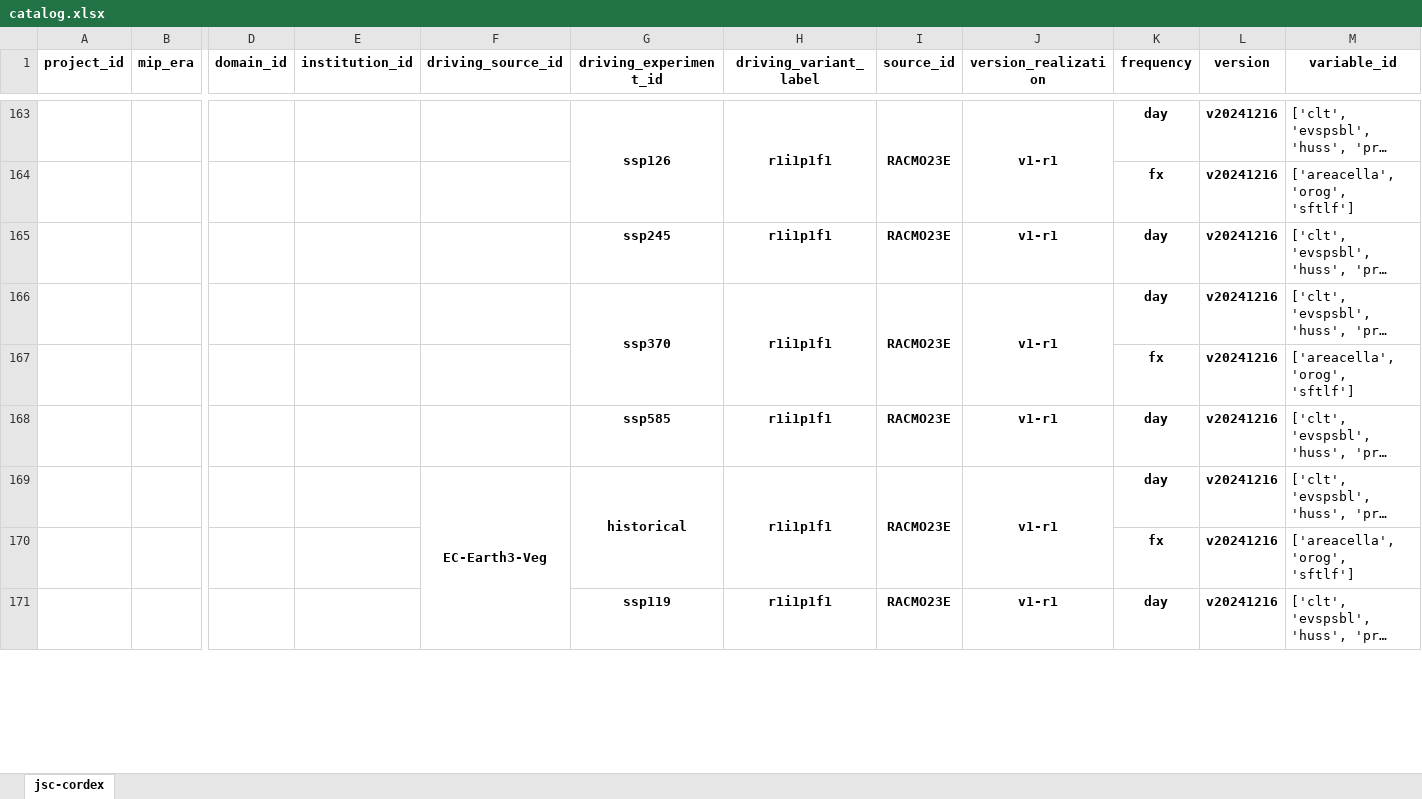
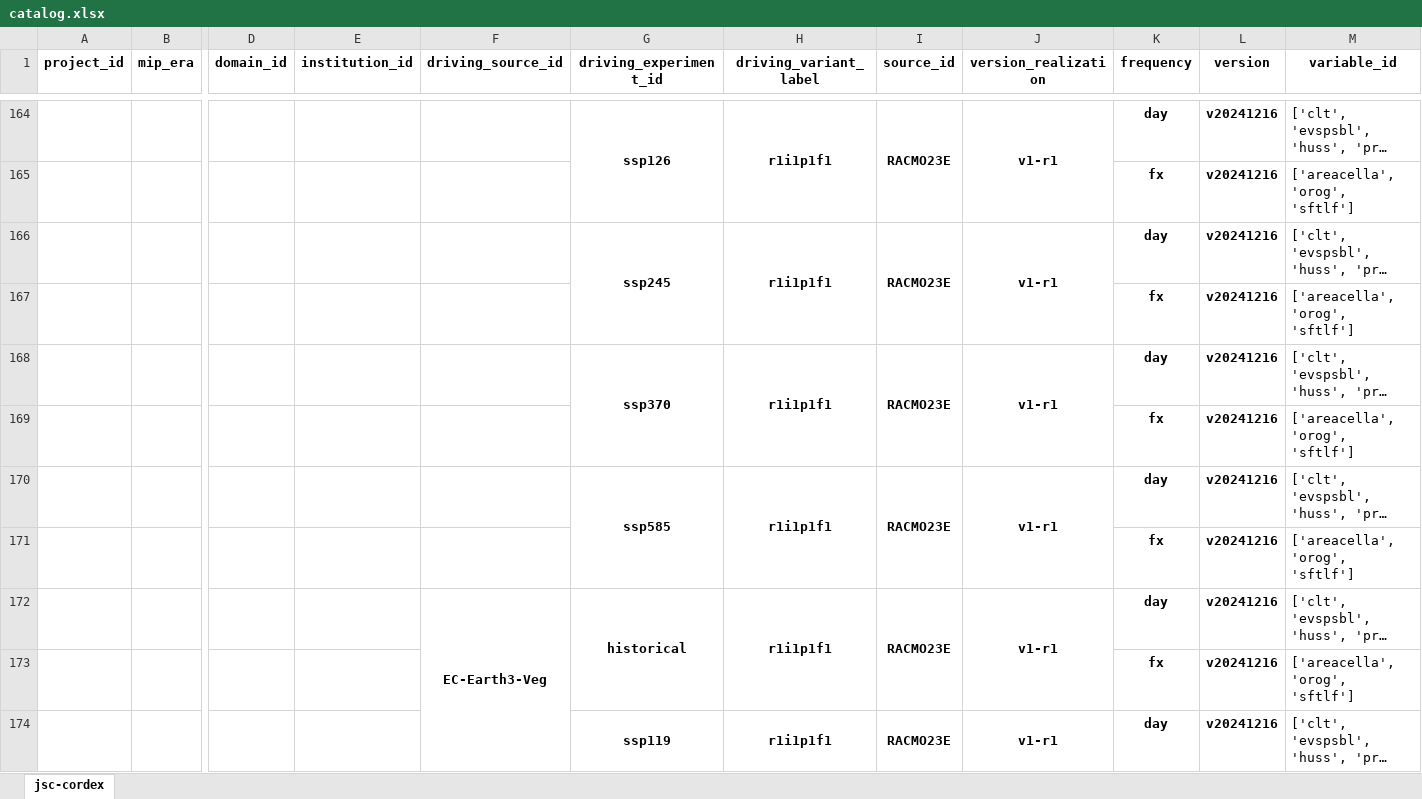
Before and after one commit to larsbuntemeyer/joint-evaluation, an Excel workbook: catalog.xlsx, sheet jsc-cordex, drawn as a sheet; only a part is shown, gaps mark what is left out; long unchanged cells end in …; values as stored, in another font and other column widths than the file's, no borders; addresses are those after the commit; rows hold the shown columns only; the diff covers the shown part only; the diff names each change by its address in the sheet, - before the commit and + after, or states it on an @@ line.

```diff
--- a/catalog.xlsx (sheet jsc-cordex)
+++ b/catalog.xlsx (sheet jsc-cordex)
+G166:G167 merged
+H166:H167 merged
+I166:I167 merged
+J166:J167 merged
+row 167:  |  |  |  |  |  |  |  |  | fx | v20241216 | ['areacella', 'orog', 'sftlf']
+G170:G171 merged
+H170:H171 merged
+I170:I171 merged
+J170:J171 merged
+row 171:  |  |  |  |  |  |  |  |  | fx | v20241216 | ['areacella', 'orog', 'sftlf']
+G174:G175 merged
+H174:H175 merged
+I174:I175 merged
+J174:J175 merged
```
Also changed, not shown: 4 added rows, 3 edited cells and merged cells elsewhere in this sheet.
